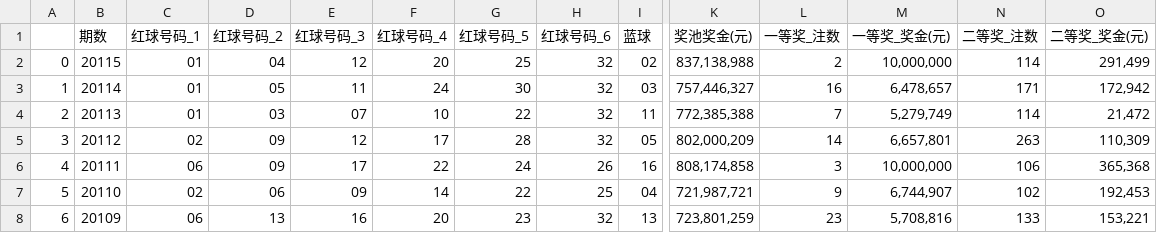
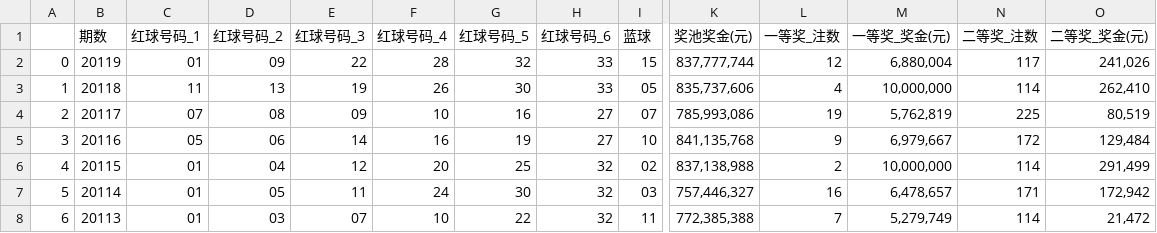
Before and after one commit to song-dev/lottery, a CSV file: lottery-android/app/src/main/assets/union_lotto.csv, drawn as a sheet; only a part is shown, gaps mark what is left out; the shorter side is filled out with more unchanged rows; addresses are those after the commit; rows hold the shown columns only; the diff names each change by its address in the sheet, - before the commit and + after, or states it on an @@ line.

```diff
--- a/lottery-android/app/src/main/assets/union_lotto.csv
+++ b/lottery-android/app/src/main/assets/union_lotto.csv
+row 2: 0 | 20119 | 01 | 09 | 22 | 28 | 32 | 33 | 15 | 837,777,744 | 12 | 6,880,004 | 117 | 241,026
+row 3: 1 | 20118 | 11 | 13 | 19 | 26 | 30 | 33 | 05 | 835,737,606 | 4 | 10,000,000 | 114 | 262,410
+row 4: 2 | 20117 | 07 | 08 | 09 | 10 | 16 | 27 | 07 | 785,993,086 | 19 | 5,762,819 | 225 | 80,519
+row 5: 3 | 20116 | 05 | 06 | 14 | 16 | 19 | 27 | 10 | 841,135,768 | 9 | 6,979,667 | 172 | 129,484
@@ column A renumbered from row 6 down @@
```
Also changed, not shown: 23 other files.
